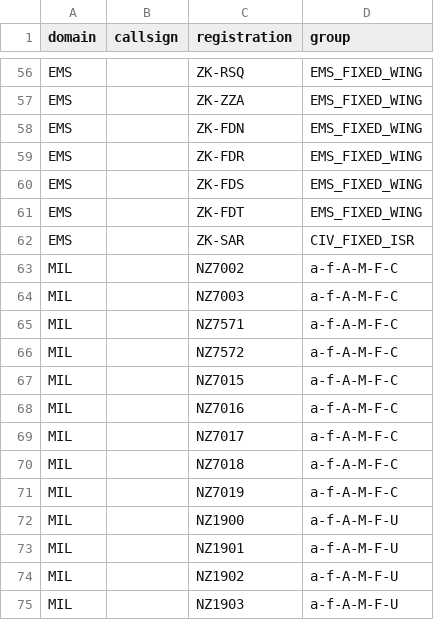
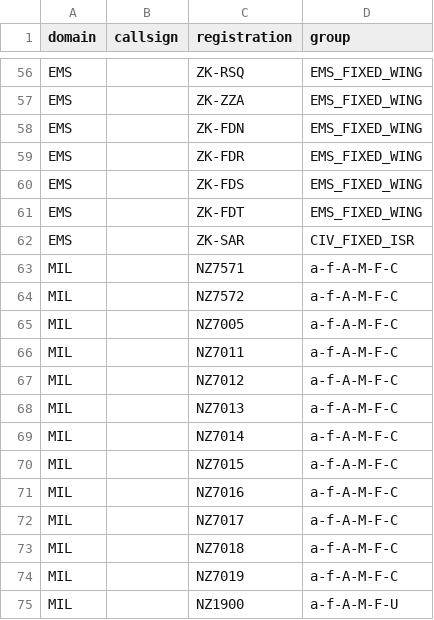
Before and after one commit to dfpc-coe/etl-adsbx, a CSV file: NZ-PubSafety-Aircraft.csv, drawn as a sheet; only a part is shown, gaps mark what is left out; the shorter side is filled out with more unchanged rows; removed rows and columns are numbered as before the commit, all else as after; the diff names each change by its address in the sheet, - before the commit and + after, or states it on an @@ line.

```diff
--- a/NZ-PubSafety-Aircraft.csv
+++ b/NZ-PubSafety-Aircraft.csv
-row 63: MIL |  | NZ7002 | a-f-A-M-F-C
-row 64: MIL |  | NZ7003 | a-f-A-M-F-C
+row 65: MIL |  | NZ7005 | a-f-A-M-F-C
+row 66: MIL |  | NZ7011 | a-f-A-M-F-C
+row 67: MIL |  | NZ7012 | a-f-A-M-F-C
+row 68: MIL |  | NZ7013 | a-f-A-M-F-C
+row 69: MIL |  | NZ7014 | a-f-A-M-F-C
```
Also changed, not shown: 1 other file.
